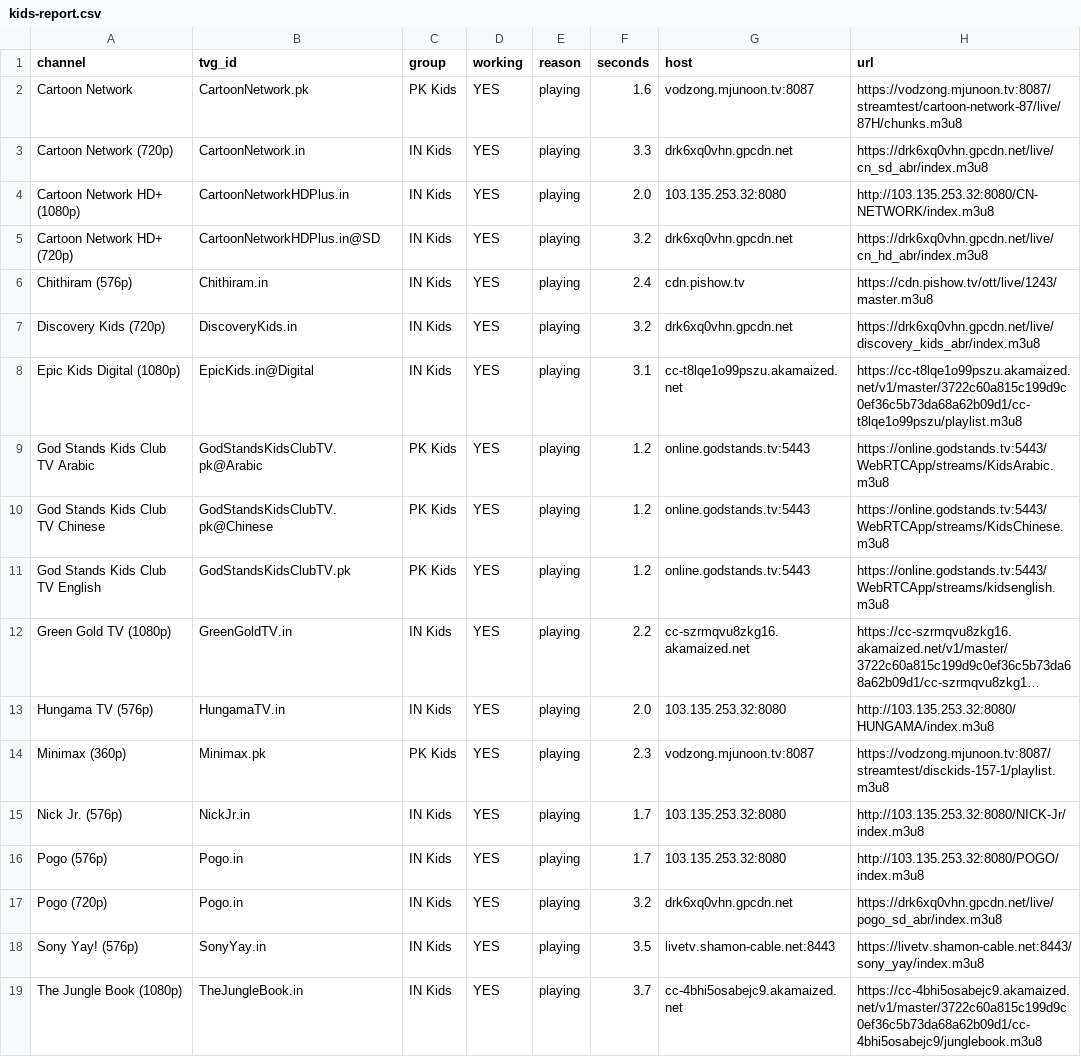
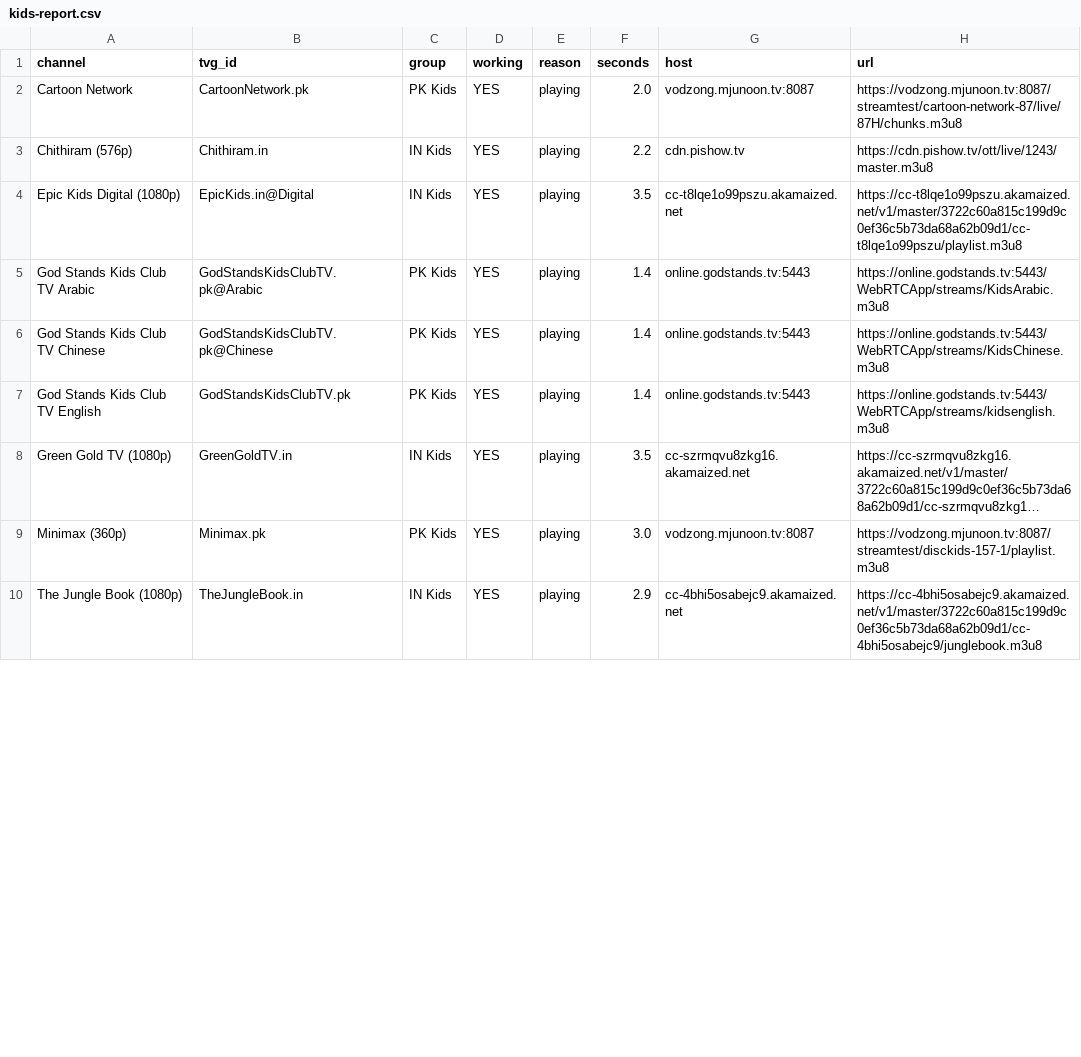
Before and after one commit to Inam321/iptv, a CSV file: reports/kids-report.csv, drawn as a sheet; only a part is shown; long unchanged cells end in …; removed rows and columns are numbered as before the commit, all else as after; the diff covers the shown part only; the diff names each change by its address in the sheet, - before the commit and + after, or states it on an @@ line.

```diff
--- a/reports/kids-report.csv
+++ b/reports/kids-report.csv
-F2 (seconds): 1.6
+F2 (seconds): 2.0
-row 3: Cartoon Network (720p) | CartoonNetwork.in | IN Kids | YES | playing | 3.3 | drk6xq0vhn.gpcdn.net | https://drk6xq0vhn.gpcdn.net/live/cn_sd_abr/index.m3u8
-row 4: Cartoon Network HD+ (1080p) | CartoonNetworkHDPlus.in | IN Kids | YES | playing | 2.0 | 103.135.253.32:8080 | http://103.135.253.32:8080/CN-NETWORK/index.m3u8
-row 5: Cartoon Network HD+ (720p) | CartoonNetworkHDPlus.in@SD | IN Kids | YES | playing | 3.2 | drk6xq0vhn.gpcdn.net | https://drk6xq0vhn.gpcdn.net/live/cn_hd_abr/index.m3u8
-F3 (seconds): 2.4
+F3 (seconds): 2.2
-row 7: Discovery Kids (720p) | DiscoveryKids.in | IN Kids | YES | playing | 3.2 | drk6xq0vhn.gpcdn.net | https://drk6xq0vhn.gpcdn.net/live/discovery_kids_abr/index.m3u8
-F4 (seconds): 3.1
+F4 (seconds): 3.5
-F5:F7 (seconds): 1.2
+F5:F7 (seconds): 1.4
-F8 (seconds): 2.2
+F8 (seconds): 3.5
-row 13: Hungama TV (576p) | HungamaTV.in | IN Kids | YES | playing | 2.0 | 103.135.253.32:8080 | http://103.135.253.32:8080/HUNGAMA/index.m3u8
-F9 (seconds): 2.3
+F9 (seconds): 3.0
-row 15: Nick Jr. (576p) | NickJr.in | IN Kids | YES | playing | 1.7 | 103.135.253.32:8080 | http://103.135.253.32:8080/NICK-Jr/index.m3u8
-row 16: Pogo (576p) | Pogo.in | IN Kids | YES | playing | 1.7 | 103.135.253.32:8080 | http://103.135.253.32:8080/POGO/index.m3u8
-row 17: Pogo (720p) | Pogo.in | IN Kids | YES | playing | 3.2 | drk6xq0vhn.gpcdn.net | https://drk6xq0vhn.gpcdn.net/live/pogo_sd_abr/index.m3u8
-row 18: Sony Yay! (576p) | SonyYay.in | IN Kids | YES | playing | 3.5 | livetv.shamon-cable.net:8443 | https://livetv.shamon-cable.net:8443/sony_yay/index.m3u8
-F10 (seconds): 3.7
+F10 (seconds): 2.9
```
Also changed, not shown: 11 added rows, 2 removed rows and 7 edited cells elsewhere in this file, reports/entertainment-report.csv, reports/movies-report.csv, 14 other files.
